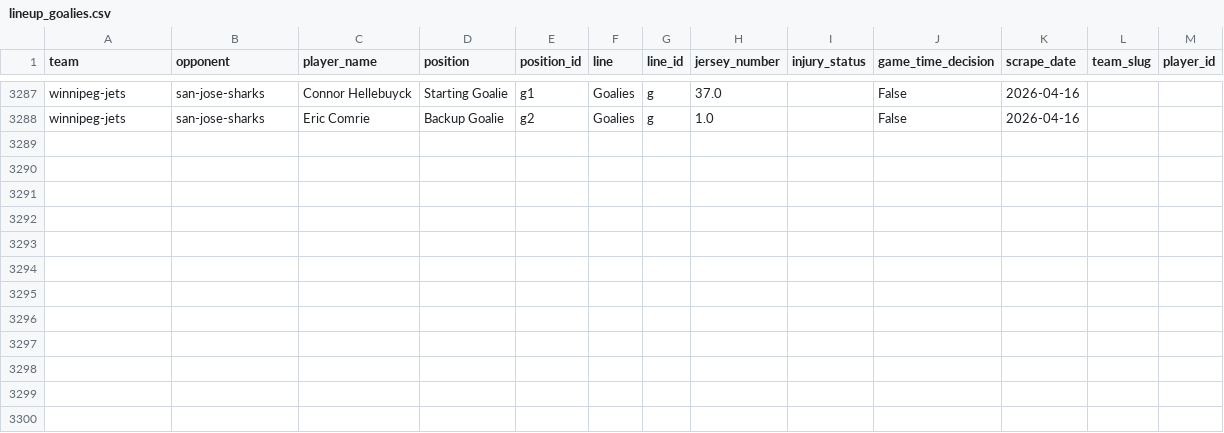
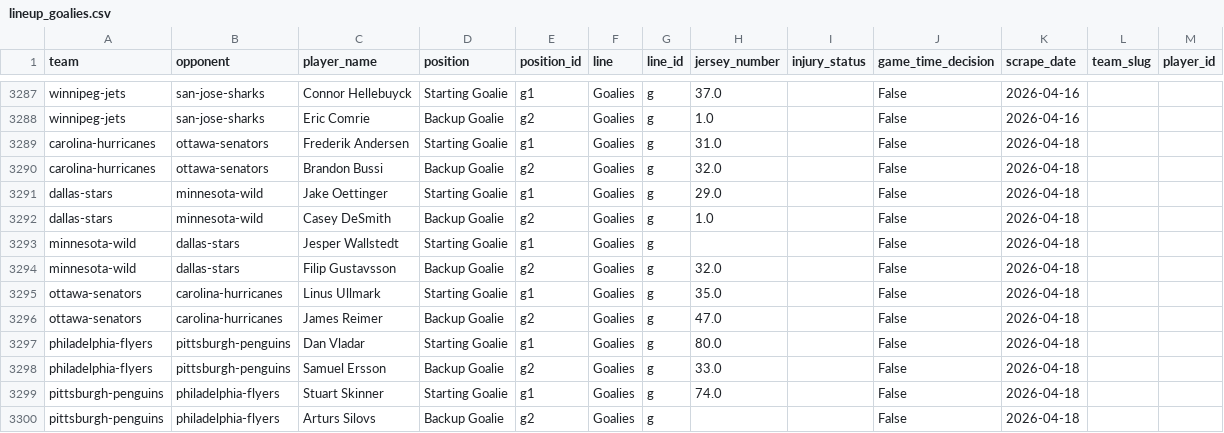
Before and after one commit to naustin1117/oddsAnalyzer, a CSV file: data/lineup_goalies.csv, drawn as a sheet; only a part is shown, gaps mark what is left out.

```diff
--- a/data/lineup_goalies.csv
+++ b/data/lineup_goalies.csv
@@ -3288 +3288,13 @@ winnipeg-jets,san-jose-sharks,Connor Hellebuyck,Starting Goalie,g1,Goalies,g,37.
 winnipeg-jets,san-jose-sharks,Eric Comrie,Backup Goalie,g2,Goalies,g,1.0,,False,2026-04-16,,
+carolina-hurricanes,ottawa-senators,Frederik Andersen,Starting Goalie,g1,Goalies,g,31.0,,False,2026-04-18,,
+carolina-hurricanes,ottawa-senators,Brandon Bussi,Backup Goalie,g2,Goalies,g,32.0,,False,2026-04-18,,
+dallas-stars,minnesota-wild,Jake Oettinger,Starting Goalie,g1,Goalies,g,29.0,,False,2026-04-18,,
+dallas-stars,minnesota-wild,Casey DeSmith,Backup Goalie,g2,Goalies,g,1.0,,False,2026-04-18,,
+minnesota-wild,dallas-stars,Jesper Wallstedt,Starting Goalie,g1,Goalies,g,,,False,2026-04-18,,
+minnesota-wild,dallas-stars,Filip Gustavsson,Backup Goalie,g2,Goalies,g,32.0,,False,2026-04-18,,
+ottawa-senators,carolina-hurricanes,Linus Ullmark,Starting Goalie,g1,Goalies,g,35.0,,False,2026-04-18,,
+ottawa-senators,carolina-hurricanes,James Reimer,Backup Goalie,g2,Goalies,g,47.0,,False,2026-04-18,,
+philadelphia-flyers,pittsburgh-penguins,Dan Vladar,Starting Goalie,g1,Goalies,g,80.0,,False,2026-04-18,,
+philadelphia-flyers,pittsburgh-penguins,Samuel Ersson,Backup Goalie,g2,Goalies,g,33.0,,False,2026-04-18,,
+pittsburgh-penguins,philadelphia-flyers,Stuart Skinner,Starting Goalie,g1,Goalies,g,74.0,,False,2026-04-18,,
+pittsburgh-penguins,philadelphia-flyers,Arturs Silovs,Backup Goalie,g2,Goalies,g,,,False,2026-04-18,,
```
Also changed, not shown: data/lineup_injuries.csv, 1 other file.
